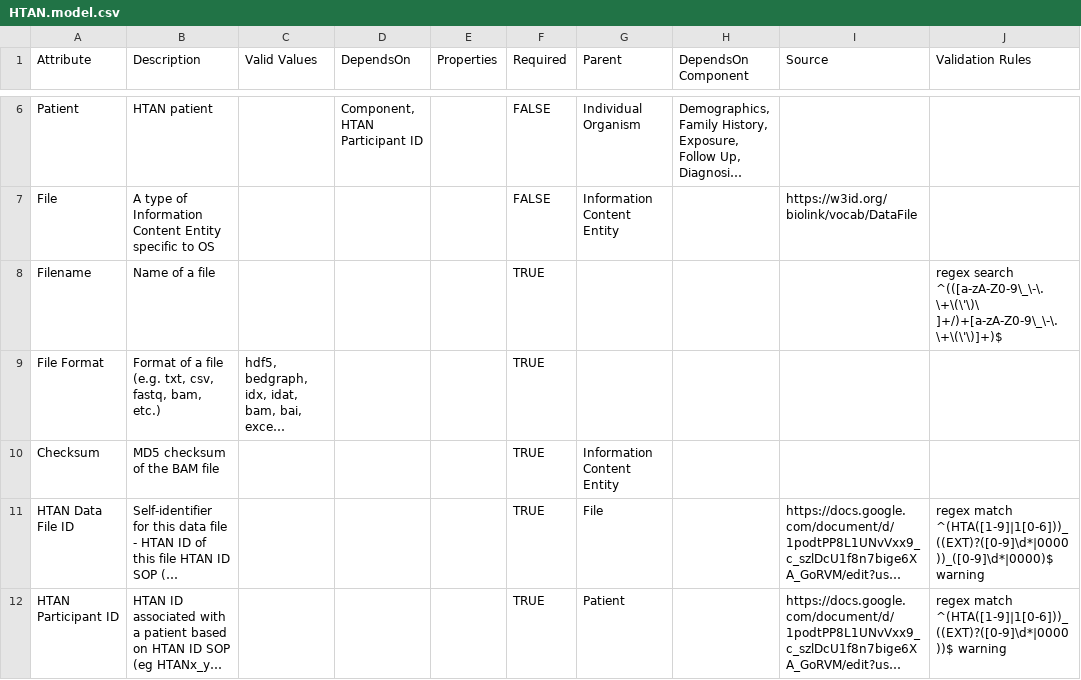
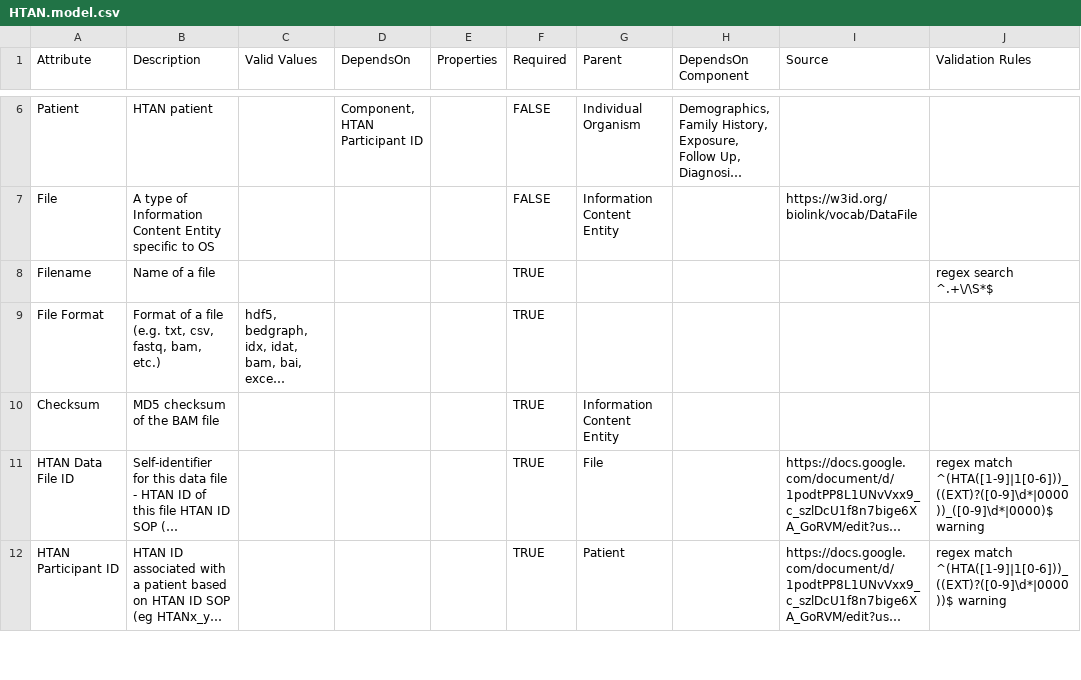
Before and after one commit to ncihtan/data-models, a CSV file: HTAN.model.csv, drawn as a sheet; only a part is shown, gaps mark what is left out; long unchanged cells end in …; the diff names each change by its address in the sheet, - before the commit and + after, or states it on an @@ line.

Commit message:
Revert to basic filename regex

```diff
--- a/HTAN.model.csv
+++ b/HTAN.model.csv
-J8 (Validation Rules): regex search ^(([a-zA-Z0-9\_\-\.\+\(\'\)\ ]+/)+[a-zA-Z0-9\_\-\.\+\(\'\)]+)$
+J8 (Validation Rules): regex search ^.+\/\S*$
```
